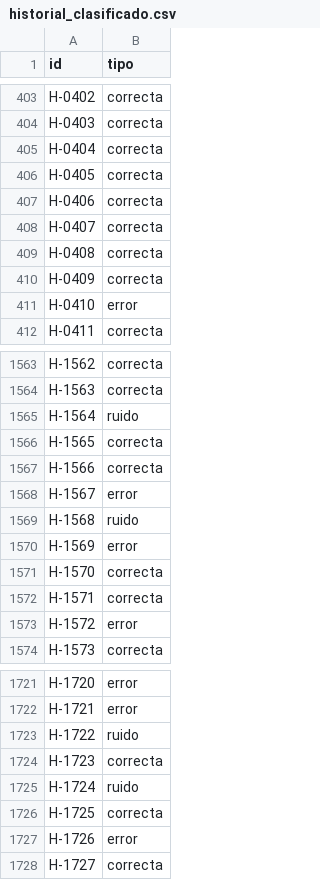
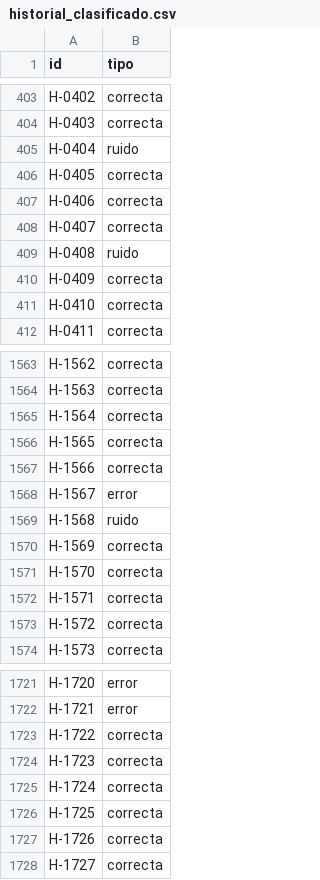
Before and after one commit to FranCalveyra/tp_final_ia_gen, a CSV file: historial_clasificado.csv, drawn as a sheet; only a part is shown, gaps mark what is left out; the diff covers the shown part only.

Commit message:
docs(historial): actualizar resultados y metodologia

```diff
--- a/historial_clasificado.csv
+++ b/historial_clasificado.csv
@@ -404,3 +404,3 @@ H-0402,correcta
 H-0403,correcta
-H-0404,correcta
+H-0404,ruido
 H-0405,correcta
@@ -408,5 +408,5 @@ H-0406,correcta
 H-0407,correcta
-H-0408,correcta
+H-0408,ruido
 H-0409,correcta
-H-0410,error
+H-0410,correcta
 H-0411,correcta
@@ -1564,3 +1564,3 @@ H-1562,correcta
 H-1563,correcta
-H-1564,ruido
+H-1564,correcta
 H-1565,correcta
@@ -1569,6 +1569,6 @@ H-1567,error
 H-1568,ruido
-H-1569,error
+H-1569,correcta
 H-1570,correcta
 H-1571,correcta
-H-1572,error
+H-1572,correcta
 H-1573,correcta
@@ -1722,7 +1722,7 @@ H-1720,error
 H-1721,error
-H-1722,ruido
+H-1722,correcta
 H-1723,correcta
-H-1724,ruido
+H-1724,correcta
 H-1725,correcta
-H-1726,error
+H-1726,correcta
 H-1727,correcta
```
Also changed, not shown: 106 edited cells elsewhere in this file, 3 other files.
